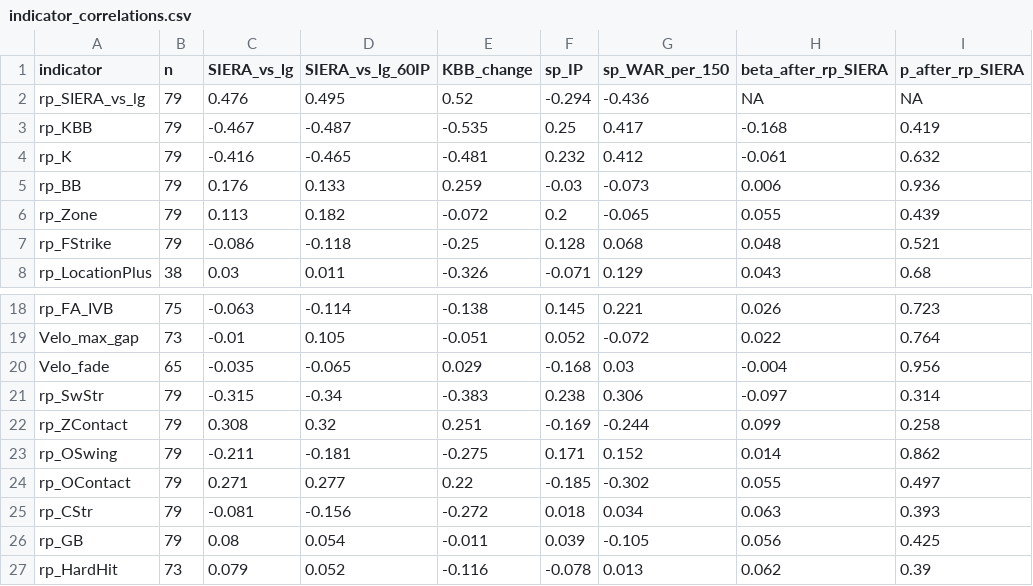
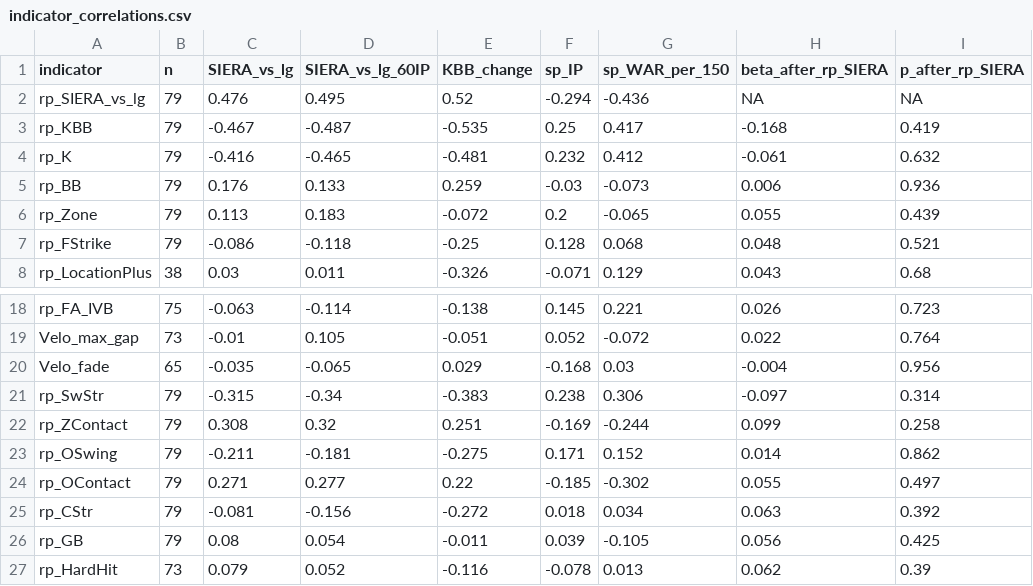
Before and after one commit to bentroutman/reliever-to-starter-conversions, a CSV file: results/indicator_correlations.csv, drawn as a sheet; only a part is shown, gaps mark what is left out.

```diff
--- a/results/indicator_correlations.csv
+++ b/results/indicator_correlations.csv
@@ -5,3 +5,3 @@ rp_K,79,-0.416,-0.465,-0.481,0.232,0.412,-0.061,0.632
 rp_BB,79,0.176,0.133,0.259,-0.03,-0.073,0.006,0.936
-rp_Zone,79,0.113,0.182,-0.072,0.2,-0.065,0.055,0.439
+rp_Zone,79,0.113,0.183,-0.072,0.2,-0.065,0.055,0.439
 rp_FStrike,79,-0.086,-0.118,-0.25,0.128,0.068,0.048,0.521
@@ -24,3 +24,3 @@ rp_OSwing,79,-0.211,-0.181,-0.275,0.171,0.152,0.014,0.862
 rp_OContact,79,0.271,0.277,0.22,-0.185,-0.302,0.055,0.497
-rp_CStr,79,-0.081,-0.156,-0.272,0.018,0.034,0.063,0.393
+rp_CStr,79,-0.081,-0.156,-0.272,0.018,0.034,0.063,0.392
 rp_GB,79,0.08,0.054,-0.011,0.039,-0.105,0.056,0.425
```
Also changed, not shown: results/convert_vs_population.csv, results/swingman_projection_2026.csv, 33 other files.
